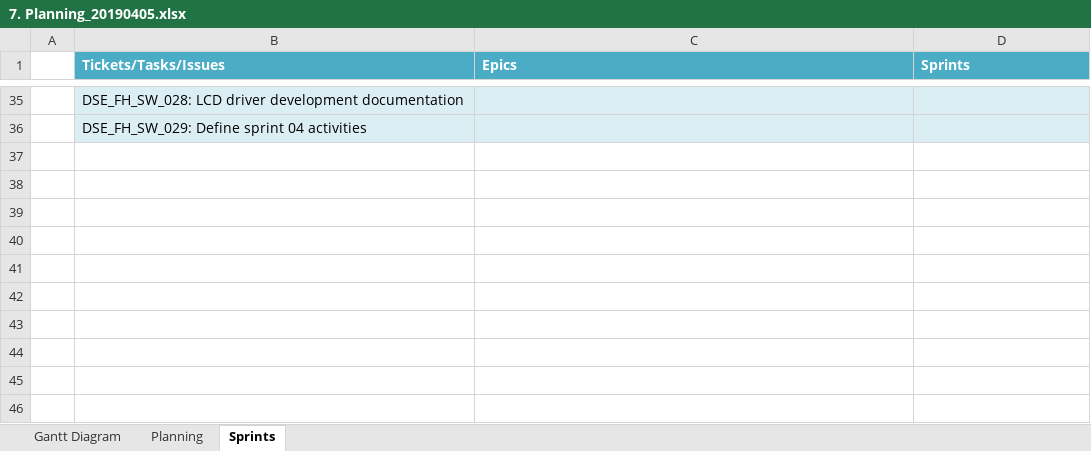
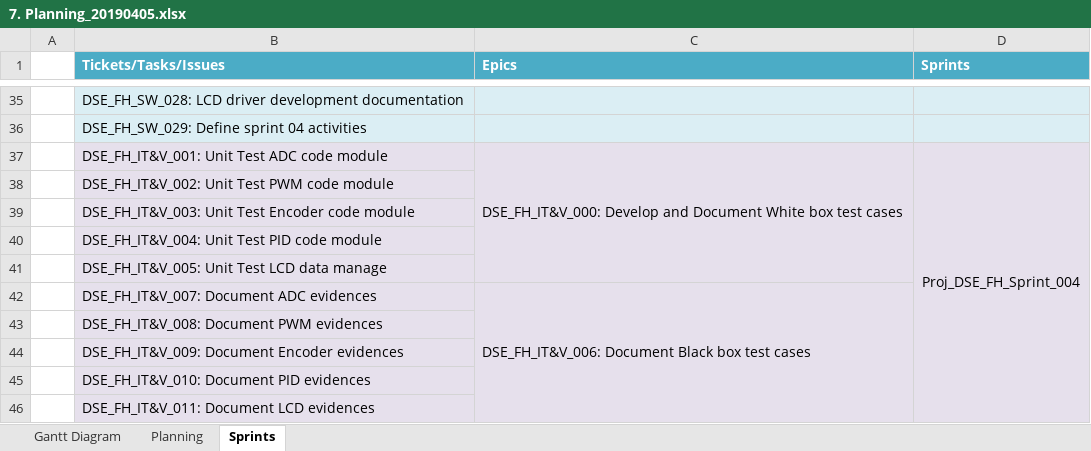
Before and after one commit to hw17/DSE_FH_PRJ, an Excel workbook: 2) Planning/7. Planning_20190405.xlsx, sheet Sprints, drawn as a sheet; only a part is shown, gaps mark what is left out; values as stored, in another font and other column widths than the file's, no borders; the diff names each change by its address in the sheet, - before the commit and + after, or states it on an @@ line.

Commit message:
DSE_FH_ScAg_005: Updated the requierements and the planning document

```diff
--- a/2) Planning/7. Planning_20190405.xlsx (sheet Sprints)
+++ b/2) Planning/7. Planning_20190405.xlsx (sheet Sprints)
+row 37:  | DSE_FH_IT&V_001: Unit Test ADC code module | DSE_FH_IT&V_000: Develop and Document White box test cases | Proj_DSE_FH_Sprint_004
+row 38:  | DSE_FH_IT&V_002: Unit Test PWM code module
+row 39:  | DSE_FH_IT&V_003: Unit Test Encoder code module
+row 40:  | DSE_FH_IT&V_004: Unit Test PID code module
+row 41:  | DSE_FH_IT&V_005: Unit Test LCD data manage
+row 42:  | DSE_FH_IT&V_007: Document ADC evidences | DSE_FH_IT&V_006: Document Black box test cases
+row 43:  | DSE_FH_IT&V_008: Document PWM evidences
+row 44:  | DSE_FH_IT&V_009: Document Encoder evidences
+row 45:  | DSE_FH_IT&V_010: Document PID evidences
+row 46:  | DSE_FH_IT&V_011: Document LCD evidences
```
Also changed, not shown: sheet Planning, charts or pictures, 1) Requirements/SWRA_20190405.xlsx.
